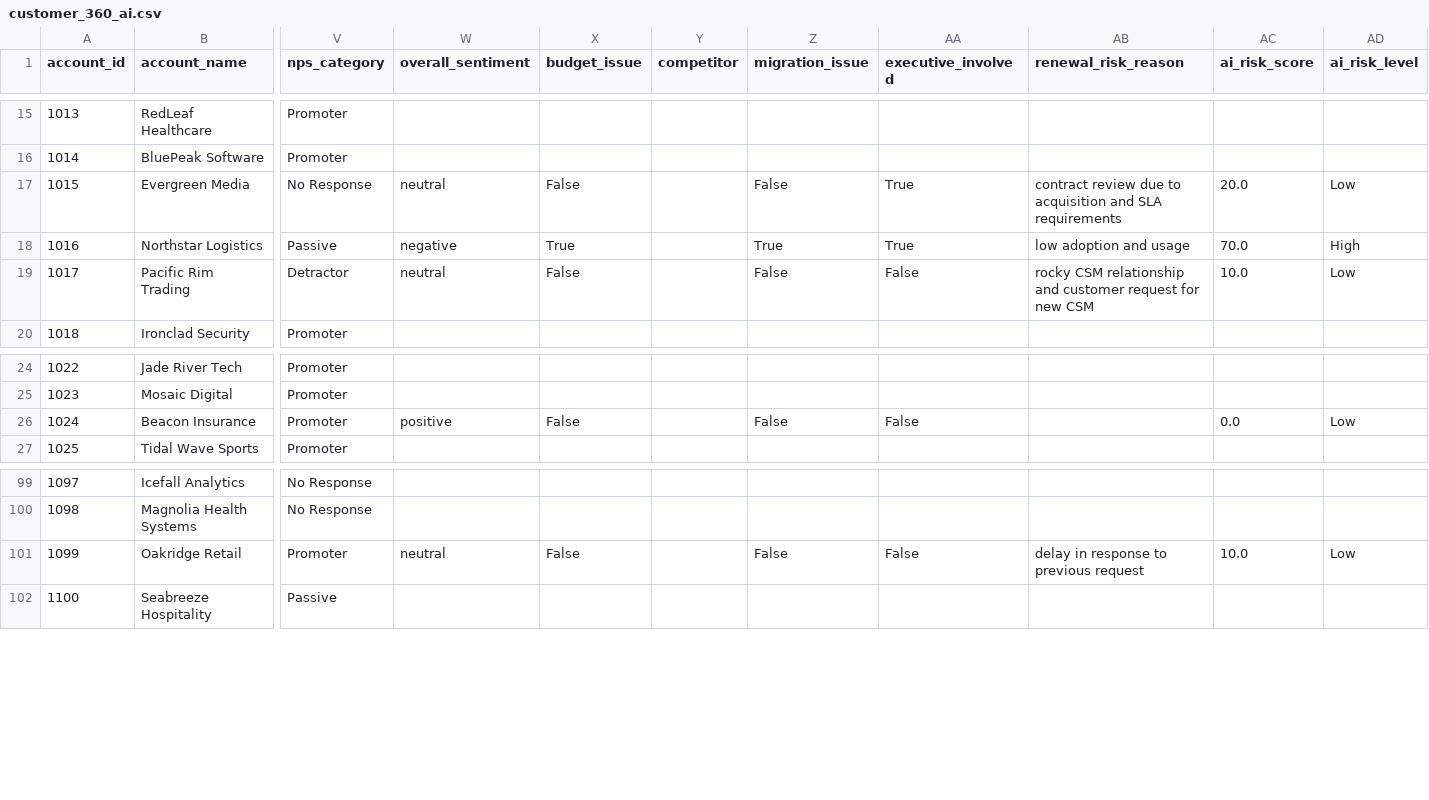
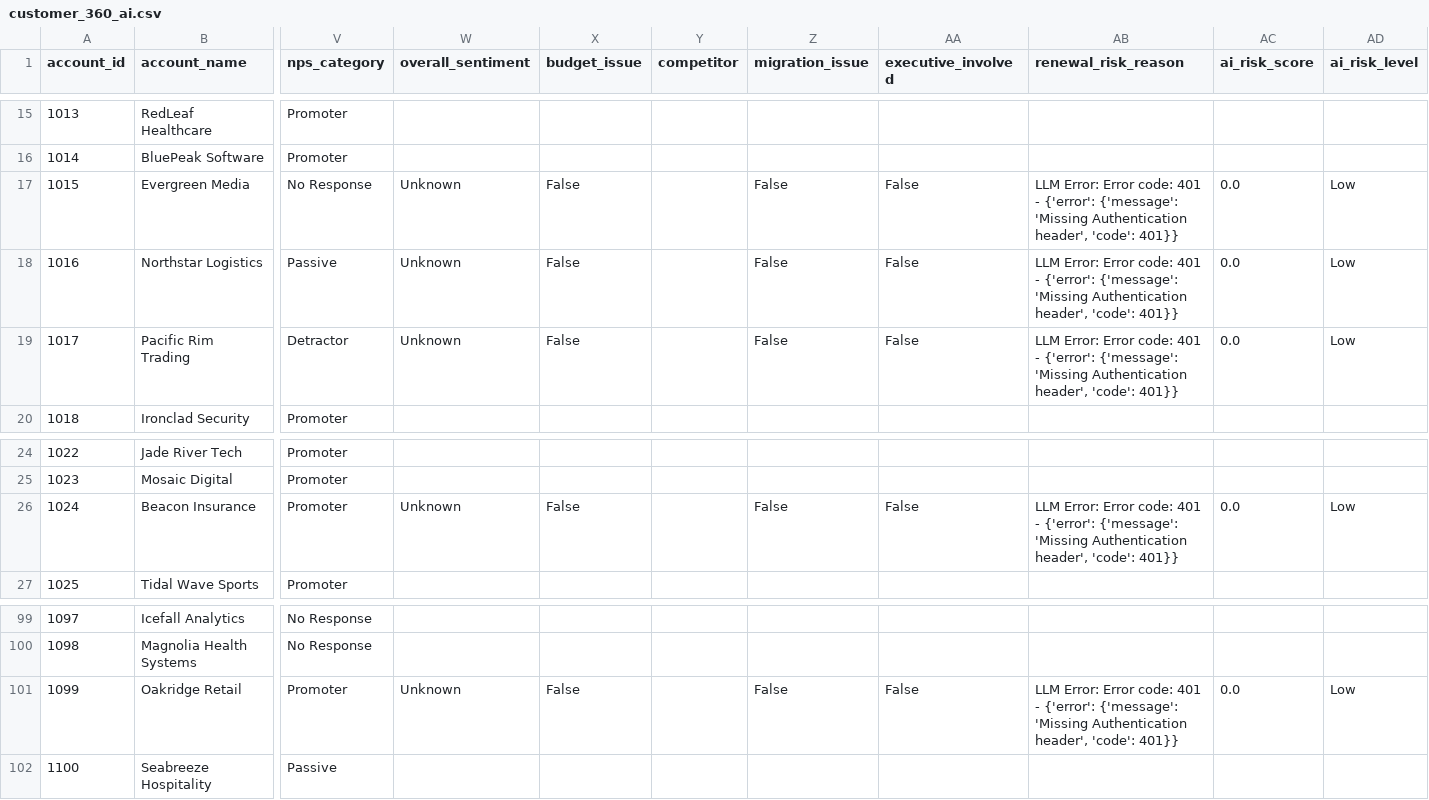
Before and after one commit to sanika726452/Renewal-Risk-Intelligence, a CSV file: outputs/customer_360_ai.csv, drawn as a sheet; only a part is shown, gaps mark what is left out; the diff covers the shown part only; the diff names each change by its address in the sheet, - before the commit and + after, or states it on an @@ line.

```diff
--- a/outputs/customer_360_ai.csv
+++ b/outputs/customer_360_ai.csv
-W17 (overall_sentiment): neutral
+W17 (overall_sentiment): Unknown
-AA17:AA18 (executive_involved): True
+AA17:AA18 (executive_involved): False
-AB17 (renewal_risk_reason): contract review due to acquisition and SLA requirements
+AB17 (renewal_risk_reason): LLM Error: Error code: 401 - {'error': {'message': 'Missing Authentication header', 'code': 401}}
-AC17 (ai_risk_score): 20.0
+AC17 (ai_risk_score): 0.0
-W18 (overall_sentiment): negative
+W18 (overall_sentiment): Unknown
-X18 (budget_issue): True
+X18 (budget_issue): False
-Z18 (migration_issue): True
+Z18 (migration_issue): False
-AB18 (renewal_risk_reason): low adoption and usage
+AB18 (renewal_risk_reason): LLM Error: Error code: 401 - {'error': {'message': 'Missing Authentication header', 'code': 401}}
-AC18 (ai_risk_score): 70.0
+AC18 (ai_risk_score): 0.0
-AD18 (ai_risk_level): High
+AD18 (ai_risk_level): Low
-W19 (overall_sentiment): neutral
+W19 (overall_sentiment): Unknown
-AB19 (renewal_risk_reason): rocky CSM relationship and customer request for new CSM
+AB19 (renewal_risk_reason): LLM Error: Error code: 401 - {'error': {'message': 'Missing Authentication header', 'code': 401}}
-AC19 (ai_risk_score): 10.0
+AC19 (ai_risk_score): 0.0
-W26 (overall_sentiment): positive
+W26 (overall_sentiment): Unknown
-AB26 (renewal_risk_reason): (empty)
+AB26 (renewal_risk_reason): LLM Error: Error code: 401 - {'error': {'message': 'Missing Authentication header', 'code': 401}}
-W101 (overall_sentiment): neutral
+W101 (overall_sentiment): Unknown
-AB101 (renewal_risk_reason): delay in response to previous request
+AB101 (renewal_risk_reason): LLM Error: Error code: 401 - {'error': {'message': 'Missing Authentication header', 'code': 401}}
-AC101 (ai_risk_score): 10.0
+AC101 (ai_risk_score): 0.0
```
Also changed, not shown: 33 edited cells elsewhere in this file, outputs/final_report.csv, outputs/llm_analysis.csv, 12 other files.
